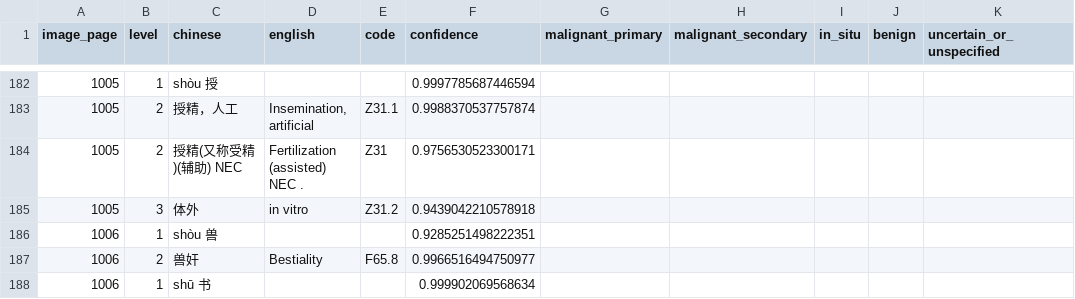
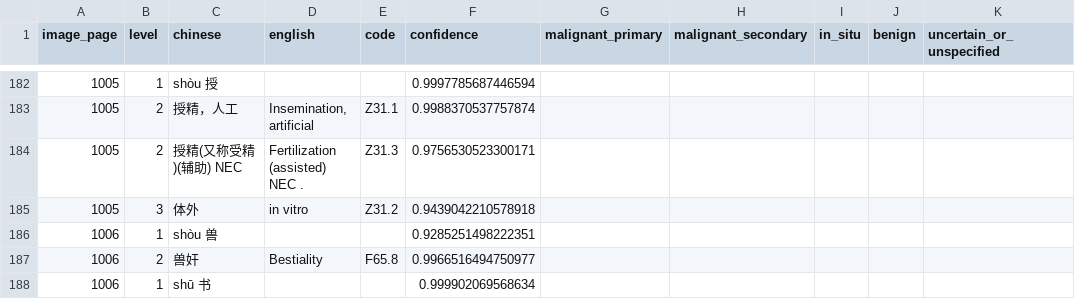
Before and after one commit to qweaszxcdf/icd10-index, a CSV file: data/source/rows-p1001-1050.csv, drawn as a sheet; only a part is shown, gaps mark what is left out.

```diff
--- a/data/source/rows-p1001-1050.csv
+++ b/data/source/rows-p1001-1050.csv
@@ -183,3 +183,3 @@ image_page,level,chinese,english,code,confidence,malignant_primary,malignant_sec
 1005,2,授精，人工,"Insemination, artificial",Z31.1,0.9988370537757874,,,,,
-1005,2,授精(又称受精)(辅助) NEC,Fertilization (assisted) NEC .,Z31,0.9756530523300171,,,,,
+1005,2,授精(又称受精)(辅助) NEC,Fertilization (assisted) NEC .,Z31.3,0.9756530523300171,,,,,
 1005,3,体外,in vitro,Z31.2,0.9439042210578918,,,,,
```
Also changed, not shown: data/source/rows-p1201-1250.csv.
